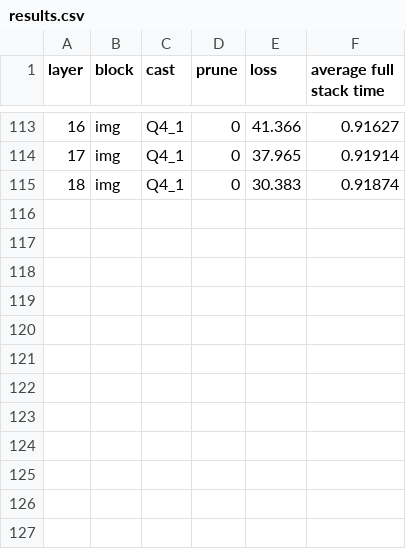
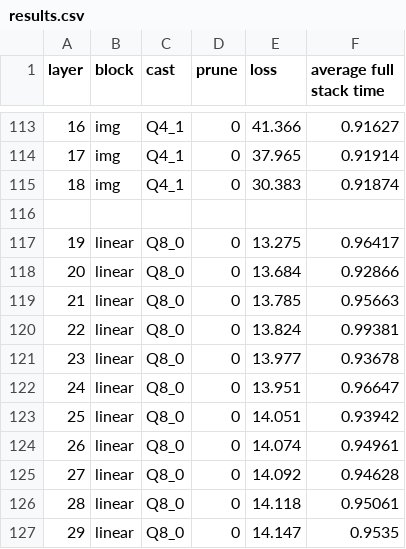
Before and after one commit to chrisgoringe/flux-poke, a CSV file: output/results.csv, drawn as a sheet; only a part is shown, gaps mark what is left out; the diff names each change by its address in the sheet, - before the commit and + after, or states it on an @@ line.

```diff
--- a/output/results.csv
+++ b/output/results.csv
+row 116: (empty)
+row 117: 19 | linear | Q8_0 | 0 | 13.275 | 0.96417
+row 118: 20 | linear | Q8_0 | 0 | 13.684 | 0.92866
+row 119: 21 | linear | Q8_0 | 0 | 13.785 | 0.95663
+row 120: 22 | linear | Q8_0 | 0 | 13.824 | 0.99381
+row 121: 23 | linear | Q8_0 | 0 | 13.977 | 0.93678
+row 122: 24 | linear | Q8_0 | 0 | 13.951 | 0.96647
+row 123: 25 | linear | Q8_0 | 0 | 14.051 | 0.93942
+row 124: 26 | linear | Q8_0 | 0 | 14.074 | 0.94961
+row 125: 27 | linear | Q8_0 | 0 | 14.092 | 0.94628
+row 126: 28 | linear | Q8_0 | 0 | 14.118 | 0.95061
+row 127: 29 | linear | Q8_0 | 0 | 14.147 | 0.9535
```
Also changed, not shown: 1 other file.
